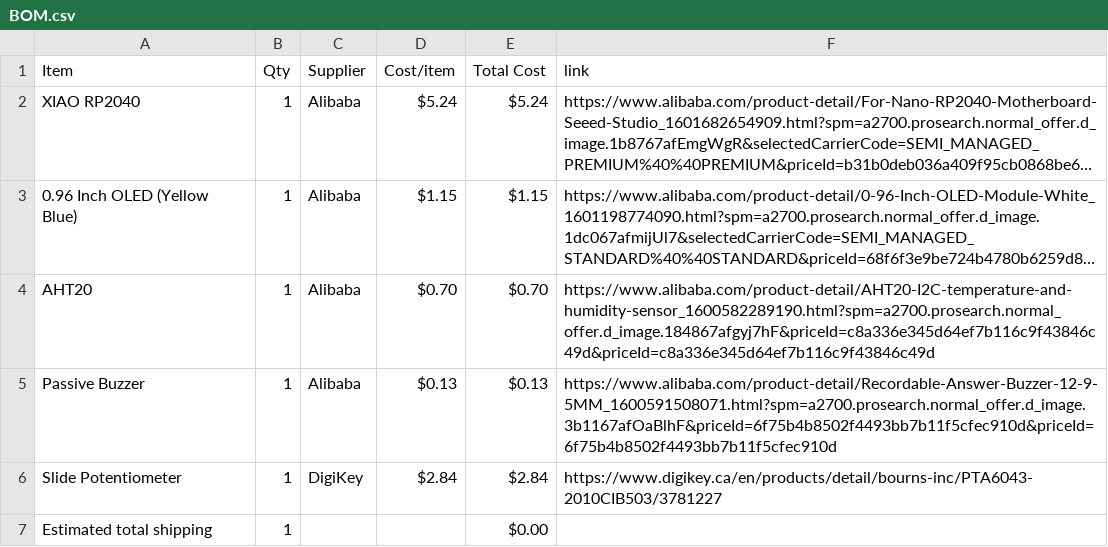
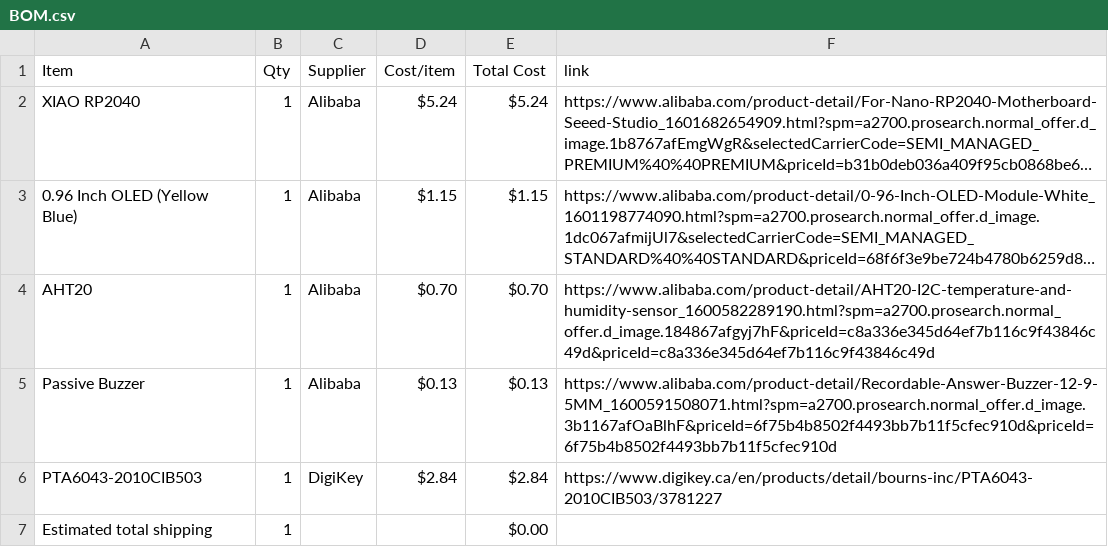
Before and after one commit to avilldev/half-life-week4-Displays-OLED-Pomodoro, a CSV file: BOM.csv, drawn as a sheet; long unchanged cells end in ….

Commit message:
Sync Brain Breeze from Half Life

```diff
--- a/BOM.csv
+++ b/BOM.csv
@@ -5,3 +5,3 @@ AHT20,1,Alibaba,$0.70,$0.70,https://www.alibaba.com/product-detail/AHT20-I2C-tem
 Passive Buzzer,1,Alibaba,$0.13,$0.13,https://www.alibaba.com/product-detail/Recordable-Answer-Buzzer-12-9-5MM_1600591508071.html?spm=a2700.prosearch.normal_offer.d_image.3b1167afOaBlhF&priceId=6f75b4b8502f4493bb7b11f5cfec910d&priceId=6f75b4b8502f4493bb7b11f5cfec910d
-Slide Potentiometer,1,DigiKey,$2.84,$2.84,https://www.digikey.ca/en/products/detail/bourns-inc/PTA6043-2010CIB503/3781227
+PTA6043-2010CIB503,1,DigiKey,$2.84,$2.84,https://www.digikey.ca/en/products/detail/bourns-inc/PTA6043-2010CIB503/3781227
 Estimated total shipping,1,,,$0.00,
```
